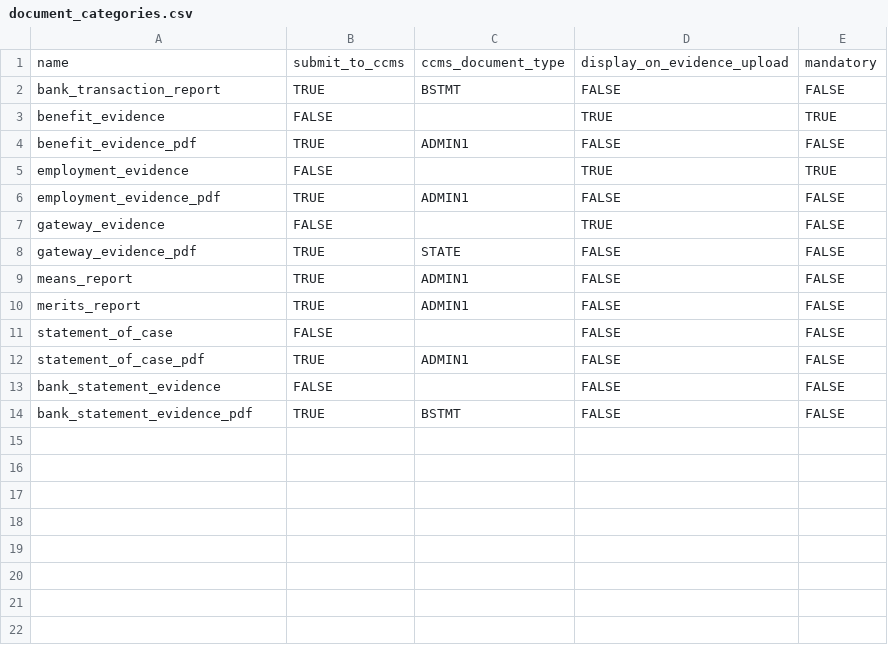
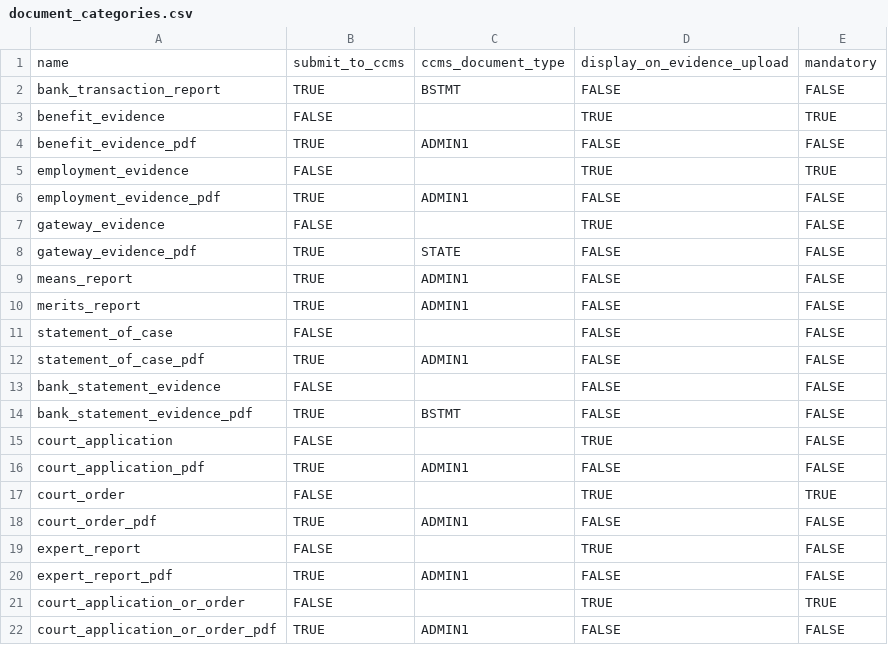
Before and after one commit to ministryofjustice/laa-apply-for-legal-aid, a CSV file: db/seeds/document_categories.csv, drawn as a sheet.

Commit message:
ap-3404: add new document categories;
court_order, court_application, court_order_or_application, expert_report

```diff
--- a/db/seeds/document_categories.csv
+++ b/db/seeds/document_categories.csv
@@ -14 +14,9 @@ bank_statement_evidence,FALSE,,FALSE,FALSE
 bank_statement_evidence_pdf,TRUE,BSTMT,FALSE,FALSE
+court_application,FALSE,,TRUE,FALSE
+court_application_pdf,TRUE,ADMIN1,FALSE,FALSE
+court_order,FALSE,,TRUE,TRUE
+court_order_pdf,TRUE,ADMIN1,FALSE,FALSE
+expert_report,FALSE,,TRUE,FALSE
+expert_report_pdf,TRUE,ADMIN1,FALSE,FALSE
+court_application_or_order,FALSE,,TRUE,TRUE
+court_application_or_order_pdf,TRUE,ADMIN1,FALSE,FALSE
```
Also changed, not shown: 3 other files.
